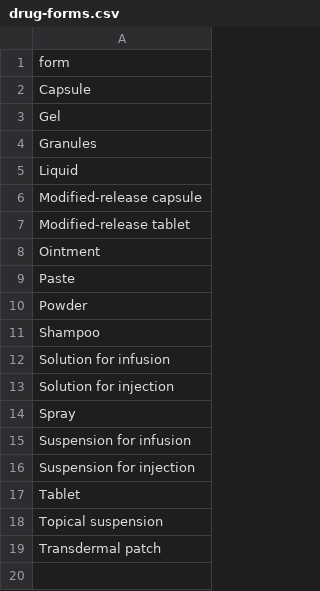
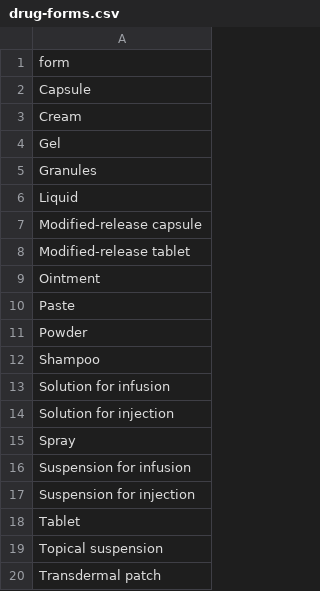
Before and after one commit to kvnb/medicinal-products, a CSV file: dictionaries/components/drug-forms.csv, drawn as a sheet.

Commit message:
Add antiseptic class, make drug route capitalised, add Cream as drug-form

```diff
--- a/dictionaries/components/drug-forms.csv
+++ b/dictionaries/components/drug-forms.csv
@@ -2,2 +2,3 @@ form
 Capsule
+Cream
 Gel
```
Also changed, not shown: dictionaries/components/therapeutic-classes.csv, 1 other file.
